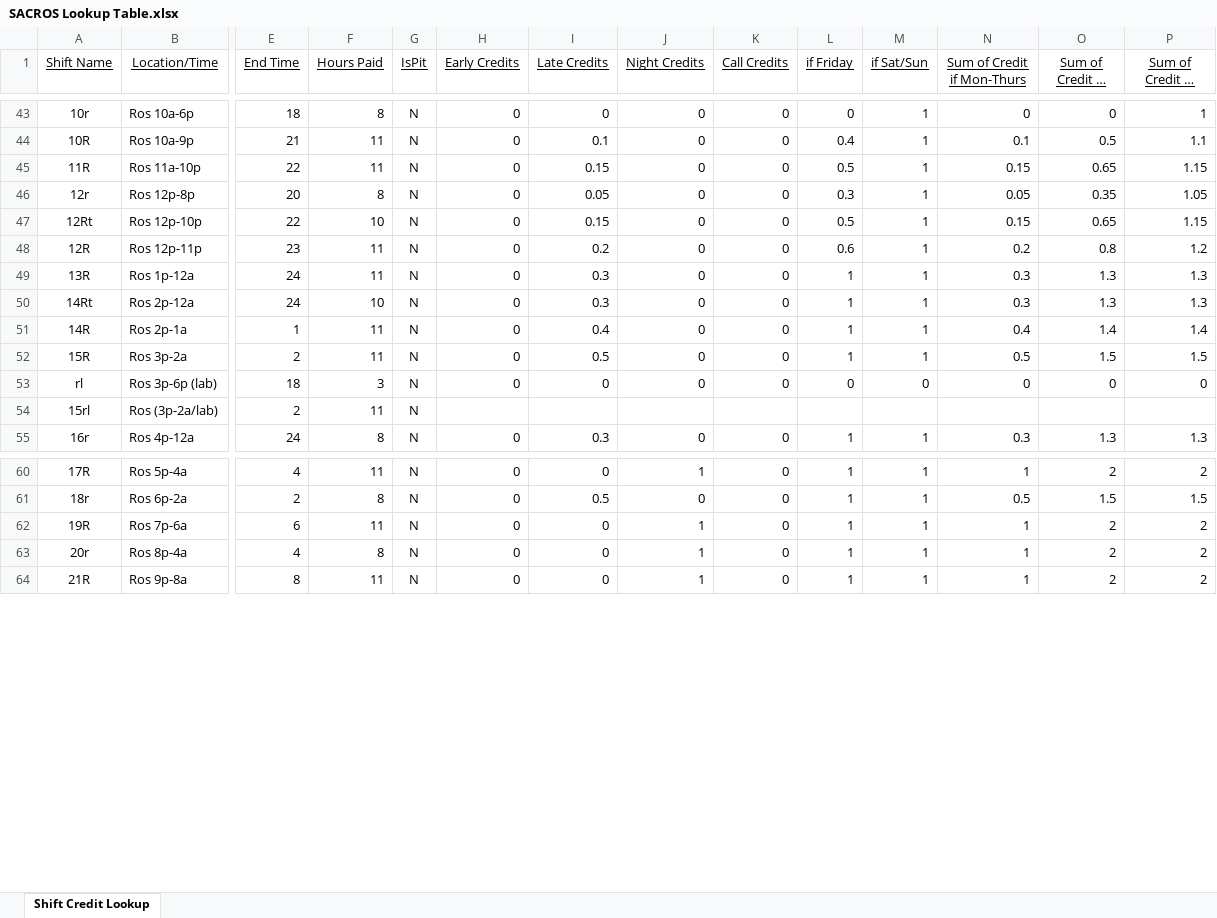
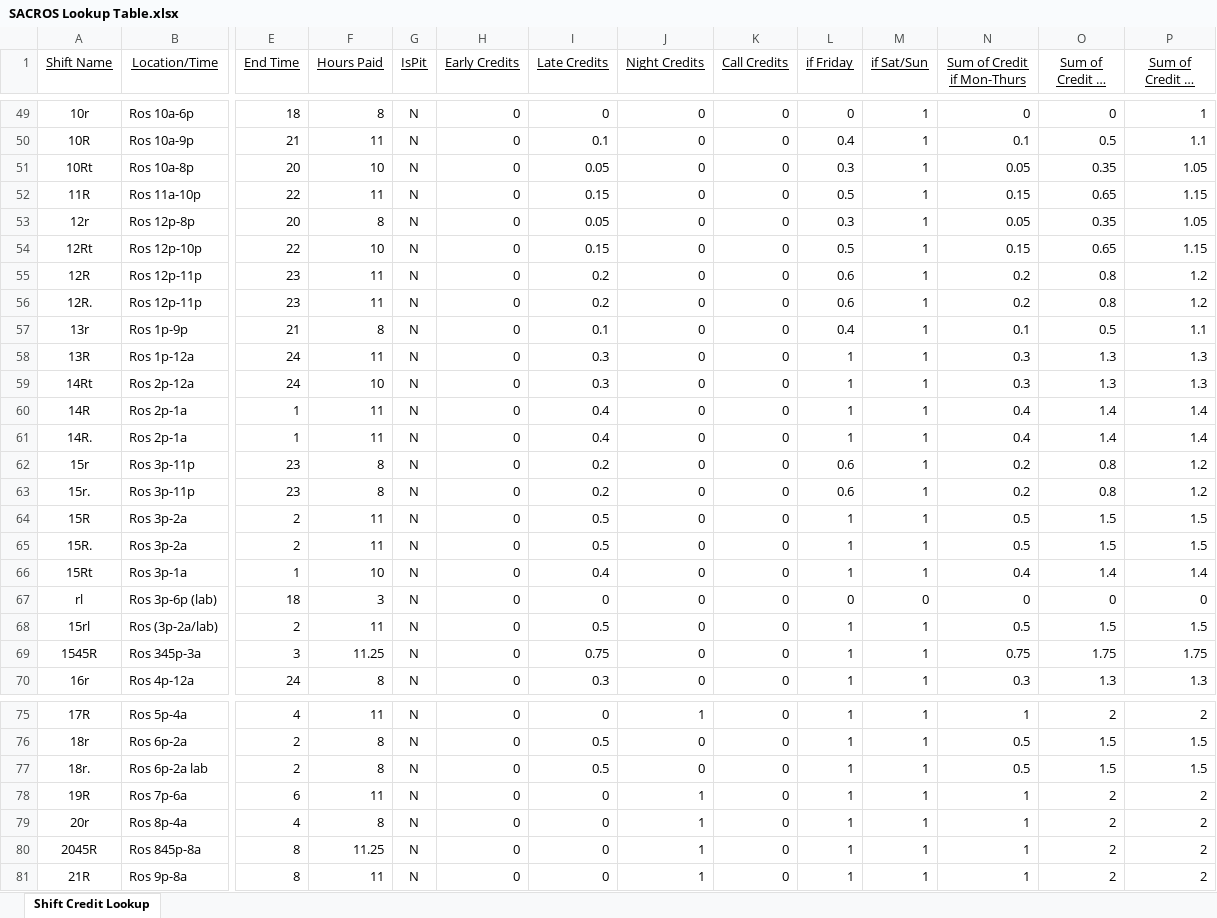
Before and after one commit to emperorgill/IntrigmaHelper, an Excel workbook: Config Files/SACROS Lookup Table.xlsx, sheet Shift Credit Lookup, drawn as a sheet; only a part is shown, gaps mark what is left out; long unchanged cells end in …; values as stored, in another font and other column widths than the file's, no borders; addresses are those after the commit; rows hold the shown columns only; the diff covers the shown part only; the diff names each change by its address in the sheet, - before the commit and + after, or states it on an @@ line.

```diff
--- a/Config Files/SACROS Lookup Table.xlsx (sheet Shift Credit Lookup)
+++ b/Config Files/SACROS Lookup Table.xlsx (sheet Shift Credit Lookup)
+row 51: 10Rt | Ros 10a-8p | 20 | 10 | N | 0 | 0.05 | 0 | 0 | 0.3 | 1 | 0.05 | 0.35 | 1.05
+row 56: 12R. | Ros 12p-11p | 23 | 11 | N | 0 | 0.2 | 0 | 0 | 0.6 | 1 | 0.2 | 0.8 | 1.2
+row 57: 13r | Ros 1p-9p | 21 | 8 | N | 0 | 0.1 | 0 | 0 | 0.4 | 1 | 0.1 | 0.5 | 1.1
+row 61: 14R. | Ros 2p-1a | 1 | 11 | N | 0 | 0.4 | 0 | 0 | 1 | 1 | 0.4 | 1.4 | 1.4
+row 62: 15r | Ros 3p-11p | 23 | 8 | N | 0 | 0.2 | 0 | 0 | 0.6 | 1 | 0.2 | 0.8 | 1.2
+row 63: 15r. | Ros 3p-11p | 23 | 8 | N | 0 | 0.2 | 0 | 0 | 0.6 | 1 | 0.2 | 0.8 | 1.2
+row 65: 15R. | Ros 3p-2a | 2 | 11 | N | 0 | 0.5 | 0 | 0 | 1 | 1 | 0.5 | 1.5 | 1.5
+row 66: 15Rt | Ros 3p-1a | 1 | 10 | N | 0 | 0.4 | 0 | 0 | 1 | 1 | 0.4 | 1.4 | 1.4
-H68 (Early Credits): (empty)
+H68 (Early Credits): 0
-I68 (Late Credits): (empty)
+I68 (Late Credits): 0.5
-J68 (Night Credits): (empty)
+J68 (Night Credits): 0
-K68 (Call Credits): (empty)
+K68 (Call Credits): 0
-L68 (if Friday): (empty)
+L68 (if Friday): 1
-M68 (if Sat/Sun): (empty)
+M68 (if Sat/Sun): 1
-N68 (Sum of Credit if Mon-Thurs): (empty)
+N68 (Sum of Credit if Mon-Thurs): 0.5
-O68 (Sum of Credit if Friday): (empty)
+O68 (Sum of Credit if Friday): 1.5
-P68 (Sum of Credit if Sat-Sun): (empty)
+P68 (Sum of Credit if Sat-Sun): 1.5
+row 69: 1545R | Ros 345p-3a | 3 | 11.25 | N | 0 | 0.75 | 0 | 0 | 1 | 1 | 0.75 | 1.75 | 1.75
+row 77: 18r. | Ros 6p-2a lab | 2 | 8 | N | 0 | 0.5 | 0 | 0 | 1 | 1 | 0.5 | 1.5 | 1.5
+row 80: 2045R | Ros 845p-8a | 8 | 11.25 | N | 0 | 0 | 1 | 0 | 1 | 1 | 1 | 2 | 2
```
Also changed, not shown: 9 added rows and 2 edited cells elsewhere in this sheet, formulas that keep their value, 19 other files.
